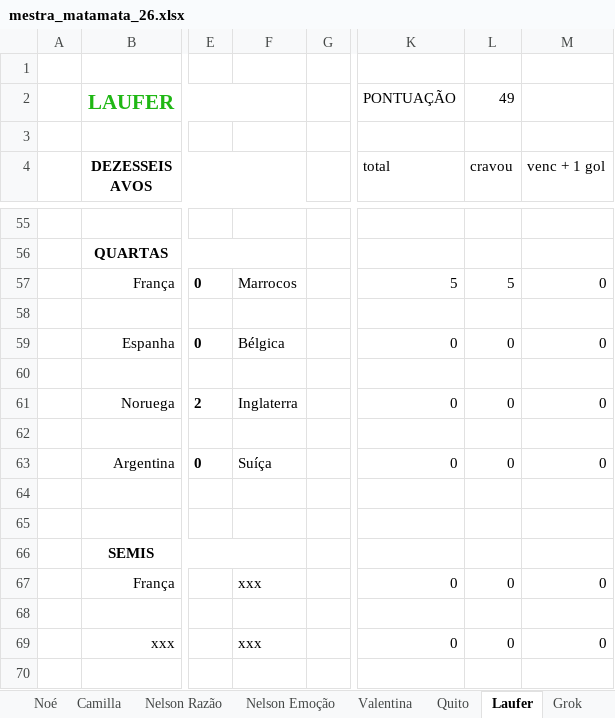
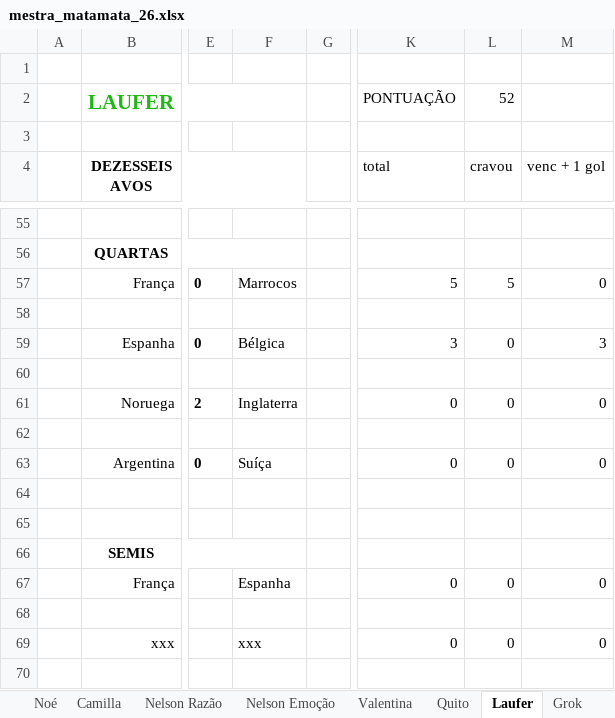
Before and after one commit to dhersz/zebolao26, an Excel workbook: mestra_matamata_26.xlsx, sheet Laufer, drawn as a sheet; only a part is shown, gaps mark what is left out; values as stored, in another font and other column widths than the file's, no borders; the diff names each change by its address in the sheet, - before the commit and + after, or states it on an @@ line.

```diff
--- a/mestra_matamata_26.xlsx (sheet Laufer)
+++ b/mestra_matamata_26.xlsx (sheet Laufer)
-L2 (cravou): 49
+L2 (cravou): 52
-K59 (total): 0
+K59 (total): 3
-M59 (venc + 1 gol): 0
+M59 (venc + 1 gol): 3
-F67: xxx
+F67: Espanha
```
Also changed, not shown: sheet Grok, sheet Josué + Dom, sheet Matheus, sheet Pedro Hersz, sheet Lucas Santtana, sheet Valentina, 20 more sheets.
